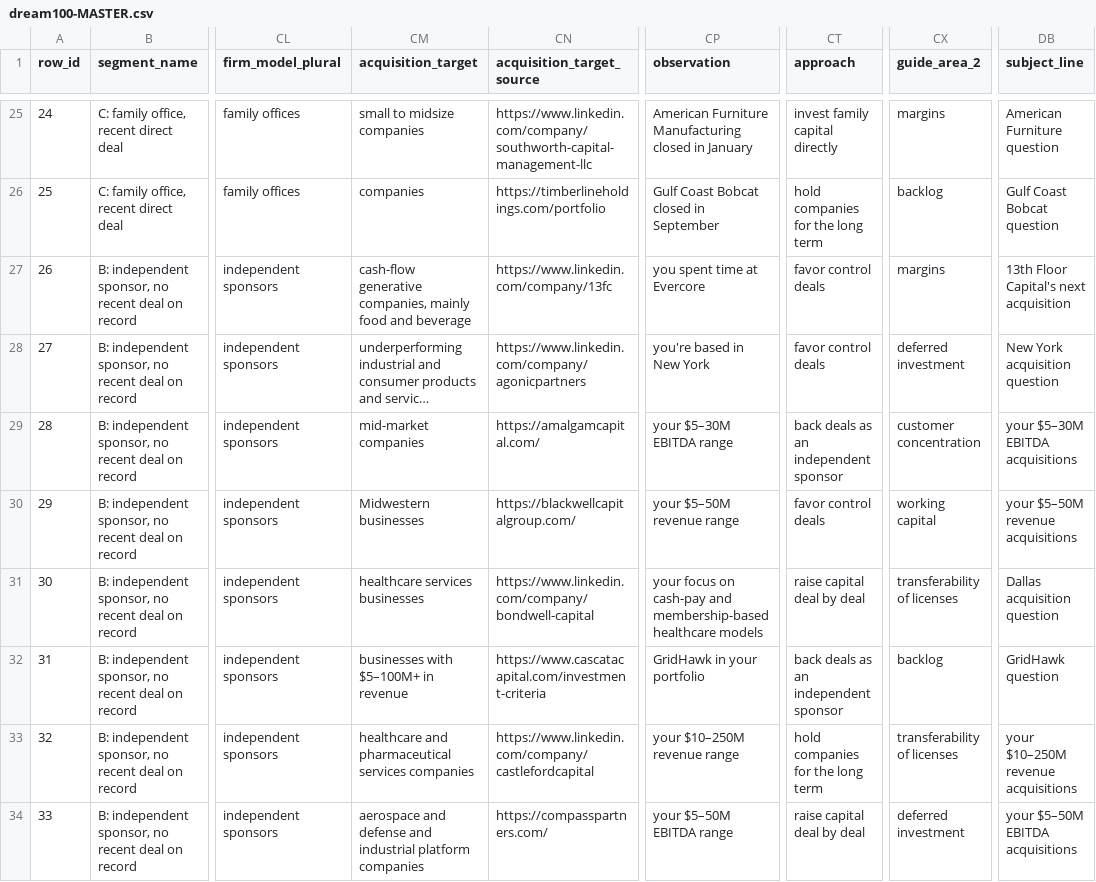
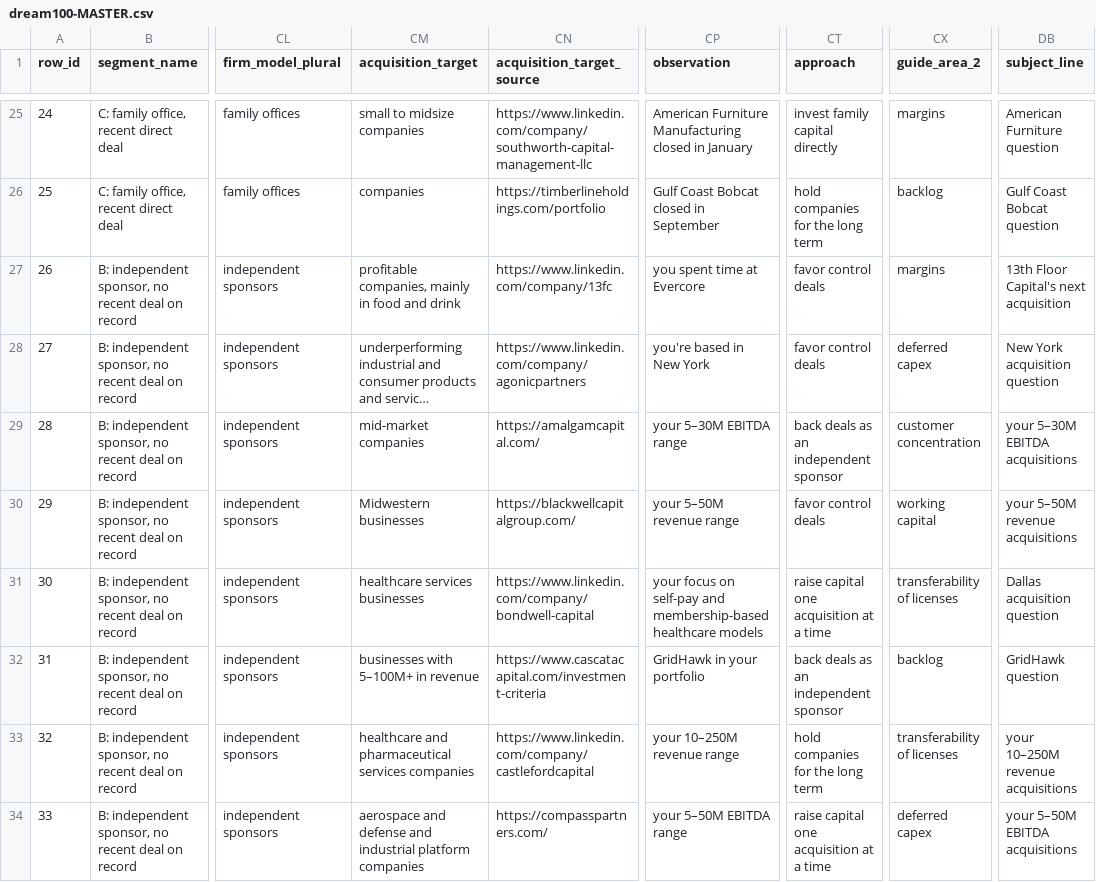
Before and after one commit to smsmkld/krea-murali, a CSV file: data/dream100-MASTER.csv, drawn as a sheet; only a part is shown, gaps mark what is left out; long unchanged cells end in …; the diff covers the shown part only; the diff names each change by its address in the sheet, - before the commit and + after, or states it on an @@ line.

```diff
--- a/data/dream100-MASTER.csv
+++ b/data/dream100-MASTER.csv
-CM27 (acquisition_target): cash-flow generative companies, mainly food and beverage
+CM27 (acquisition_target): profitable companies, mainly in food and drink
-CX28 (guide_area_2): deferred investment
+CX28 (guide_area_2): deferred capex
-CP29 (observation): your $5–30M EBITDA range
+CP29 (observation): your 5–30M EBITDA range
-DB29 (subject_line): your $5–30M EBITDA acquisitions
+DB29 (subject_line): your 5–30M EBITDA acquisitions
-CP30 (observation): your $5–50M revenue range
+CP30 (observation): your 5–50M revenue range
-DB30 (subject_line): your $5–50M revenue acquisitions
+DB30 (subject_line): your 5–50M revenue acquisitions
-CP31 (observation): …focus on cash-pay and membership-based…
+CP31 (observation): …focus on self-pay and membership-based…
-CT31 (approach): raise capital deal by deal
+CT31 (approach): raise capital one acquisition at a time
-CM32 (acquisition_target): businesses with $5–100M+ in revenue
+CM32 (acquisition_target): businesses with 5–100M+ in revenue
-CP33 (observation): your $10–250M revenue range
+CP33 (observation): your 10–250M revenue range
-DB33 (subject_line): your $10–250M revenue acquisitions
+DB33 (subject_line): your 10–250M revenue acquisitions
-CP34 (observation): your $5–50M EBITDA range
+CP34 (observation): your 5–50M EBITDA range
-CT34 (approach): raise capital deal by deal
+CT34 (approach): raise capital one acquisition at a time
-CX34 (guide_area_2): deferred investment
+CX34 (guide_area_2): deferred capex
-DB34 (subject_line): your $5–50M EBITDA acquisitions
+DB34 (subject_line): your 5–50M EBITDA acquisitions
```
Also changed, not shown: 164 edited cells elsewhere in this file, data/campaign-leads.csv, data/dream100-READY-with-subject.csv.
